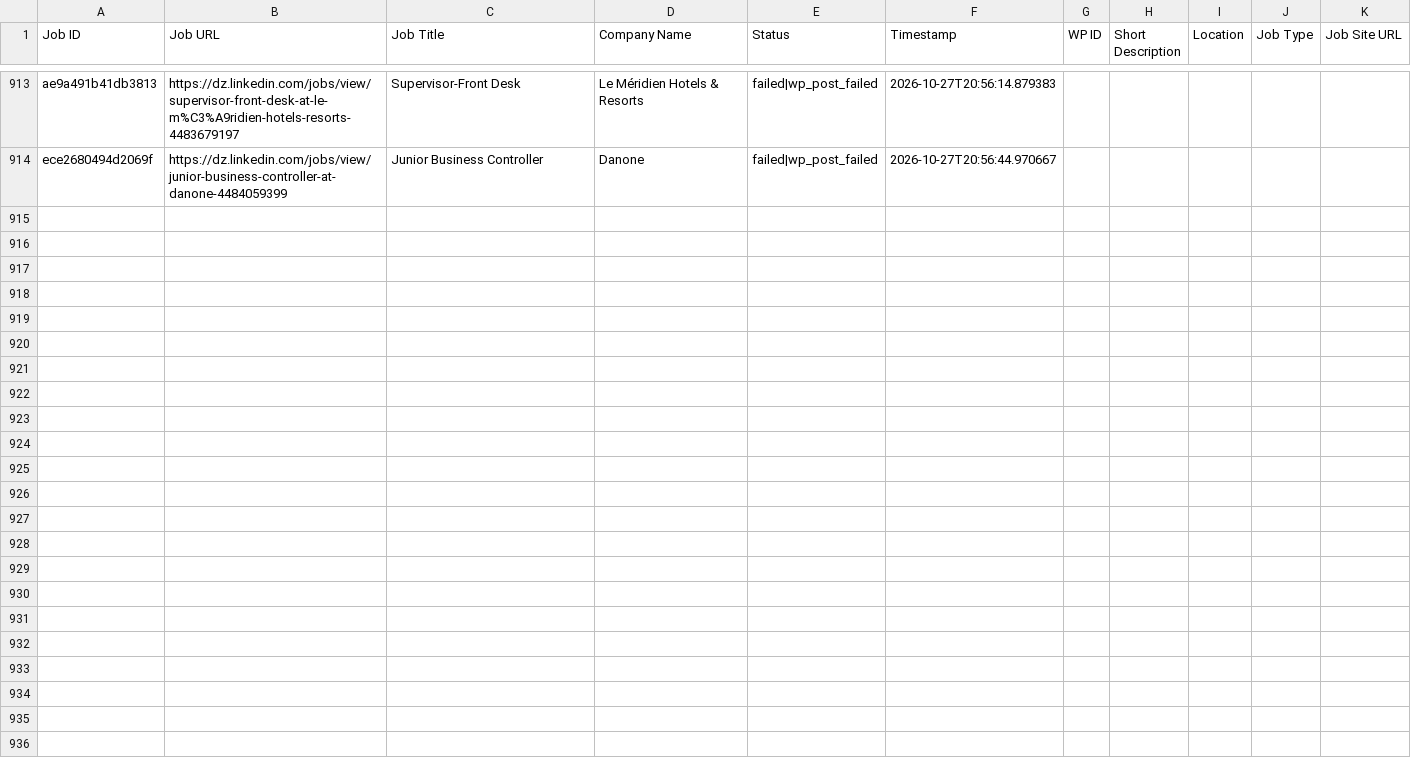
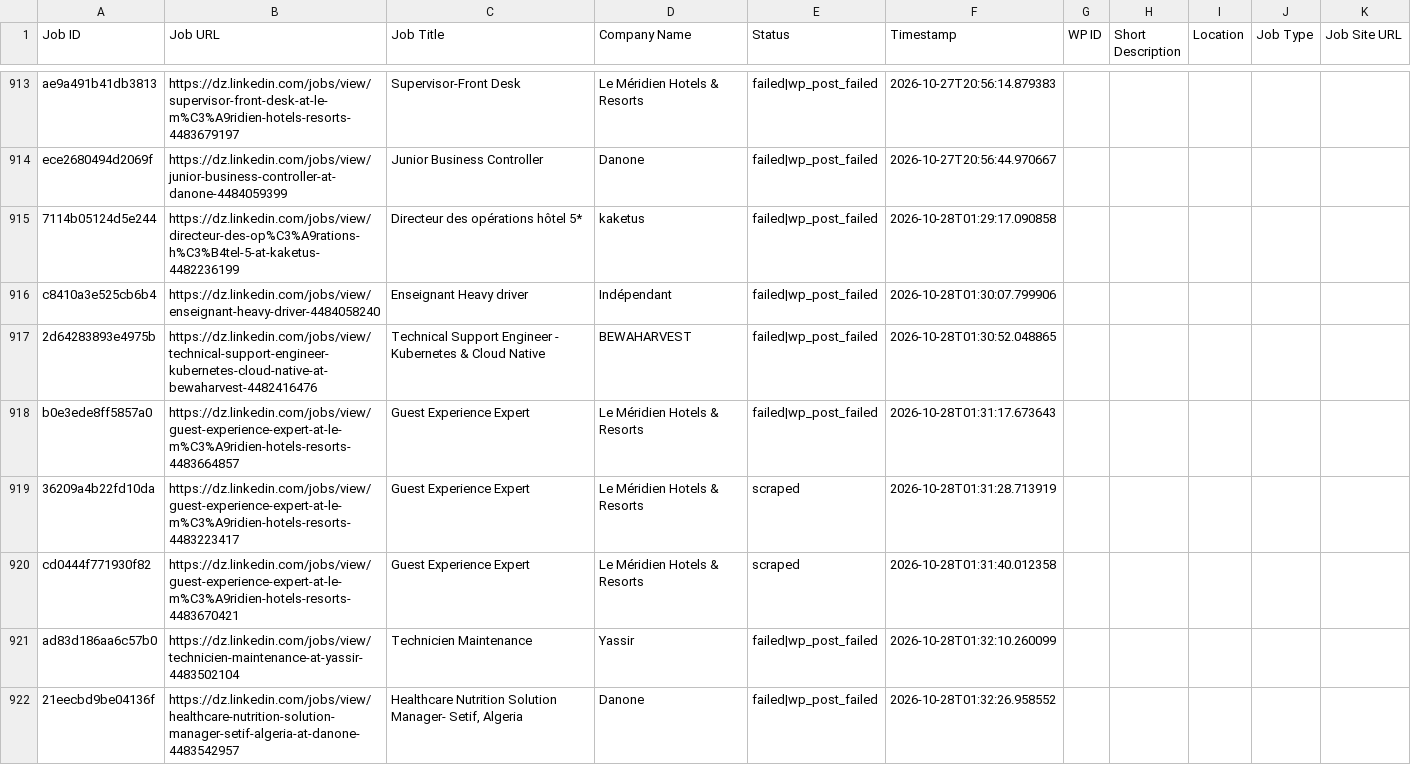
Before and after one commit to projectfetcher/dz, a CSV file: processed_jobs_algeria.csv, drawn as a sheet; only a part is shown, gaps mark what is left out; the diff names each change by its address in the sheet, - before the commit and + after, or states it on an @@ line.

```diff
--- a/processed_jobs_algeria.csv
+++ b/processed_jobs_algeria.csv
+row 915: 7114b05124d5e244 | https://dz.linkedin.com/jobs/view/directeur-des-op%C3%A9rations-h%C3%B4tel-5-at-kaketus-4482236199 | Directeur des opérations hôtel 5* | kaketus | failed|wp_post_failed | 2026-10-28T01:29:17.090858
+row 916: c8410a3e525cb6b4 | https://dz.linkedin.com/jobs/view/enseignant-heavy-driver-4484058240 | Enseignant Heavy driver | Indépendant | failed|wp_post_failed | 2026-10-28T01:30:07.799906
+row 917: 2d64283893e4975b | https://dz.linkedin.com/jobs/view/technical-support-engineer-kubernetes-cloud-native-at-bewaharvest-4482416476 | Technical Support Engineer - Kubernetes & Cloud Native | BEWAHARVEST | failed|wp_post_failed | 2026-10-28T01:30:52.048865
+row 918: b0e3ede8ff5857a0 | https://dz.linkedin.com/jobs/view/guest-experience-expert-at-le-m%C3%A9ridien-hotels-resorts-4483664857 | Guest Experience Expert | Le Méridien Hotels & Resorts | failed|wp_post_failed | 2026-10-28T01:31:17.673643
+row 919: 36209a4b22fd10da | https://dz.linkedin.com/jobs/view/guest-experience-expert-at-le-m%C3%A9ridien-hotels-resorts-4483223417 | Guest Experience Expert | Le Méridien Hotels & Resorts | scraped | 2026-10-28T01:31:28.713919
+row 920: cd0444f771930f82 | https://dz.linkedin.com/jobs/view/guest-experience-expert-at-le-m%C3%A9ridien-hotels-resorts-4483670421 | Guest Experience Expert | Le Méridien Hotels & Resorts | scraped | 2026-10-28T01:31:40.012358
+row 921: ad83d186aa6c57b0 | https://dz.linkedin.com/jobs/view/technicien-maintenance-at-yassir-4483502104 | Technicien Maintenance | Yassir | failed|wp_post_failed | 2026-10-28T01:32:10.260099
+row 922: 21eecbd9be04136f | https://dz.linkedin.com/jobs/view/healthcare-nutrition-solution-manager-setif-algeria-at-danone-4483542957 | Healthcare Nutrition Solution Manager- Setif, Algeria | Danone | failed|wp_post_failed | 2026-10-28T01:32:26.958552
```
